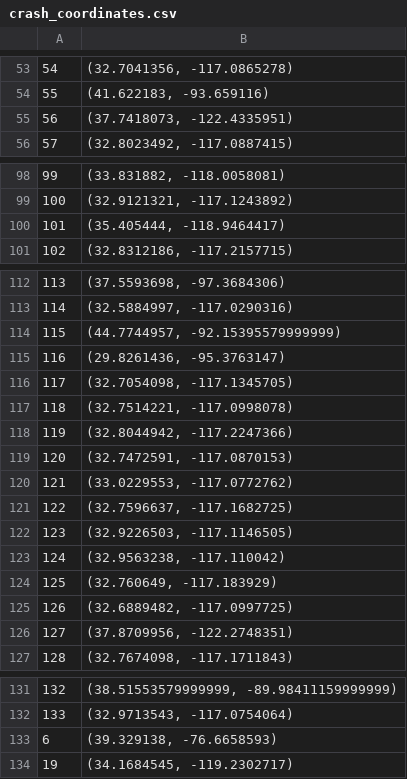
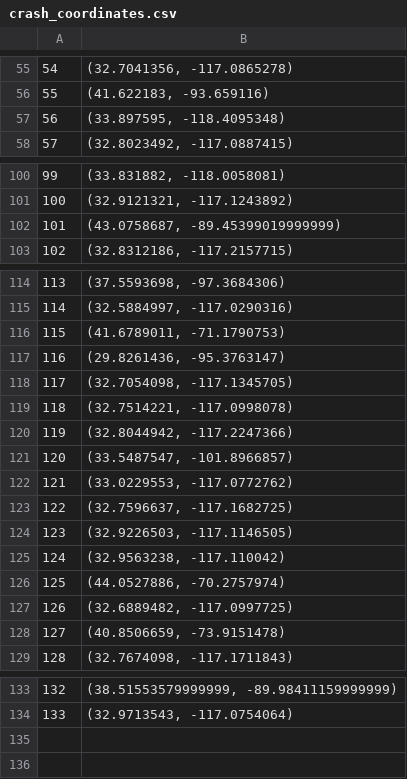
Before and after one commit to sarah-george/San-Diego-DUI-Crashes-and-Arrests, a CSV file: crash_coordinates.csv, drawn as a sheet; only a part is shown, gaps mark what is left out; the diff covers the shown part only.

```diff
--- a/crash_coordinates.csv
+++ b/crash_coordinates.csv
@@ -54,3 +56,3 @@
 55,"(41.622183, -93.659116)"
-56,"(37.7418073, -122.4335951)"
+56,"(33.897595, -118.4095348)"
 57,"(32.8023492, -117.0887415)"
@@ -99,3 +101,3 @@
 100,"(32.9121321, -117.1243892)"
-101,"(35.405444, -118.9464417)"
+101,"(43.0758687, -89.45399019999999)"
 102,"(32.8312186, -117.2157715)"
@@ -113,3 +115,3 @@
 114,"(32.5884997, -117.0290316)"
-115,"(44.7744957, -92.15395579999999)"
+115,"(41.6789011, -71.1790753)"
 116,"(29.8261436, -95.3763147)"
@@ -118,3 +120,3 @@
 119,"(32.8044942, -117.2247366)"
-120,"(32.7472591, -117.0870153)"
+120,"(33.5487547, -101.8966857)"
 121,"(33.0229553, -117.0772762)"
@@ -123,5 +125,5 @@
 124,"(32.9563238, -117.110042)"
-125,"(32.760649, -117.183929)"
+125,"(44.0527886, -70.2757974)"
 126,"(32.6889482, -117.0997725)"
-127,"(37.8709956, -122.2748351)"
+127,"(40.8506659, -73.9151478)"
 128,"(32.7674098, -117.1711843)"
@@ -132,3 +134 @@
 133,"(32.9713543, -117.0754064)"
-6,"(39.329138, -76.6658593)"
-19,"(34.1684545, -119.2302717)"
```
Also changed, not shown: 9 edited cells elsewhere in this file, 2 other files.
